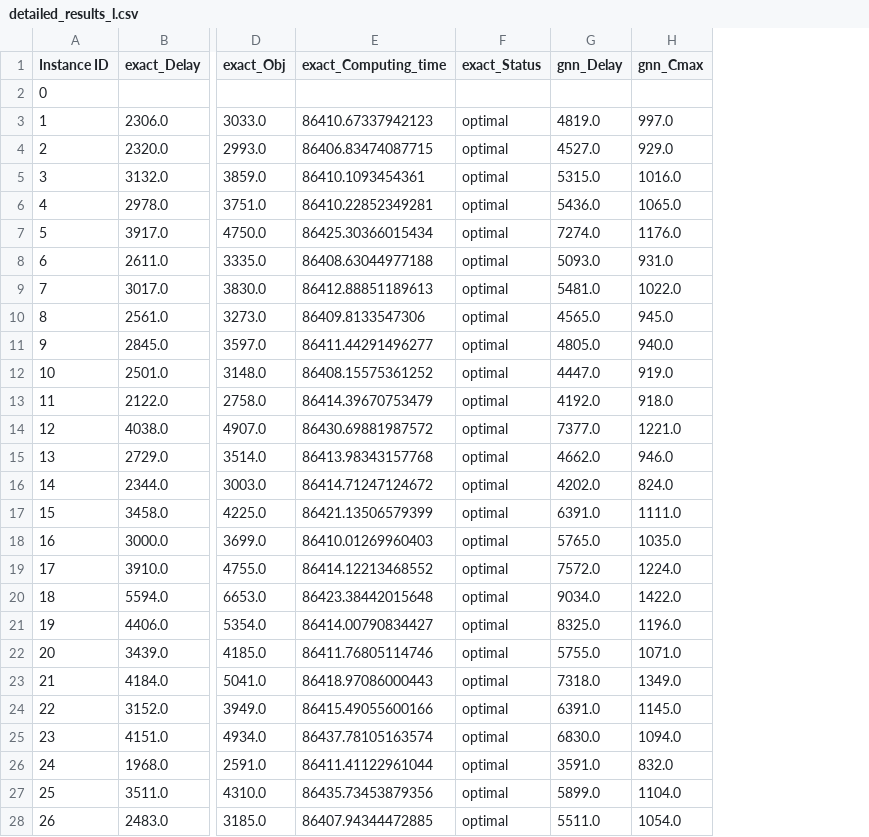
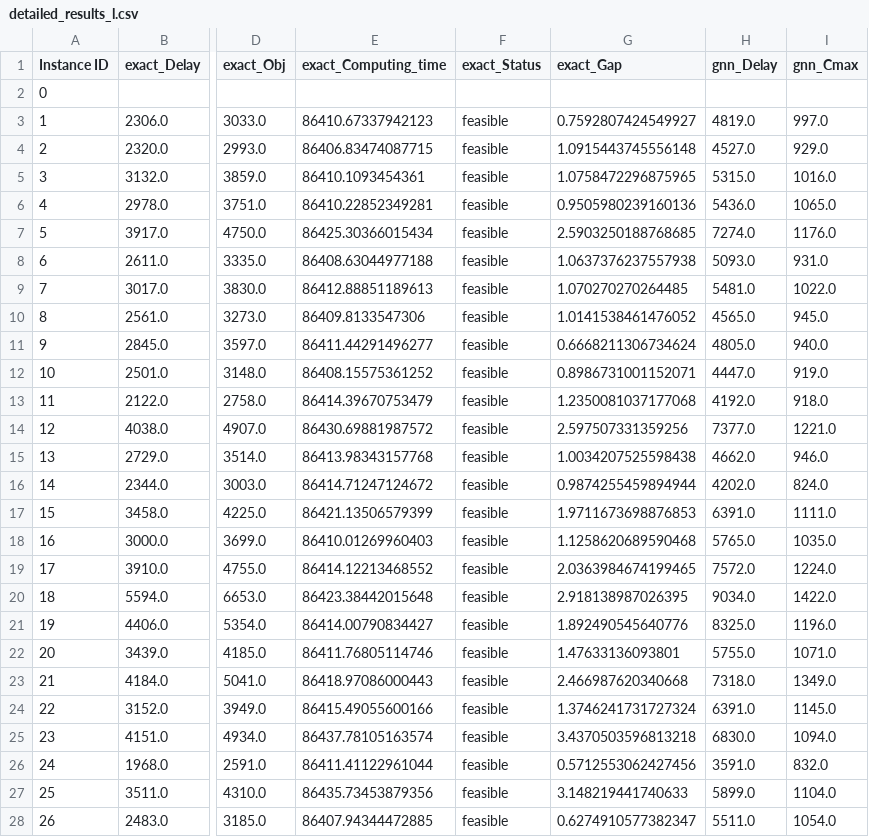
Before and after one commit to Hedi-Boukamcha/GNRS, a CSV file: data/results/detailed_results_l.csv, drawn as a sheet; only a part is shown, gaps mark what is left out; the diff covers the shown part only; the diff names each change by its address in the sheet, - before the commit and + after, or states it on an @@ line.

```diff
--- a/data/results/detailed_results_l.csv
+++ b/data/results/detailed_results_l.csv
+column G (exact_Gap), rows 3-28: 0.7592807424549927 | 1.0915443745556148 | 1.0758472296875965 | 0.9505980239160136 | 2.5903250188768685 | 1.0637376237557938 | 1.070270270264485 | 1.0141538461476052 | 0.6668211306734624 | 0.8986731001152071 | 1.2350081037177068 | 2.597507331359256 | 1.0034207525598438 | 0.9874255459894944 | 1.9711673698876853 | 1.1258620689590468 | 2.0363984674199465 | 2.918138987026395 | 1.892490545640776 | 1.47633136093801 | 2.466987620340668 | 1.3746241731727324 | 3.4370503596813218 | 0.5712553062427456 | 3.148219441740633 | 0.6274910577382347
-F3:F28 (exact_Status): optimal
+F3:F28 (exact_Status): feasible
```
Also changed, not shown: 24 edited cells elsewhere in this file, data/results/detailed_results_m.csv, data/results/detailed_results_s.csv, 3 other files.
